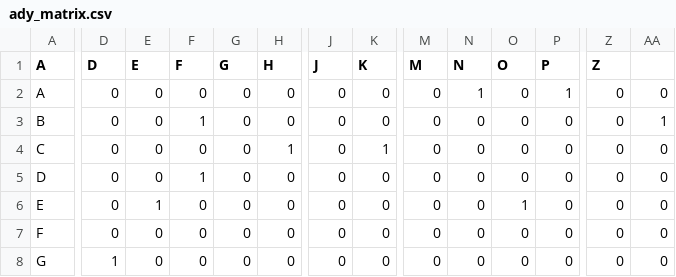
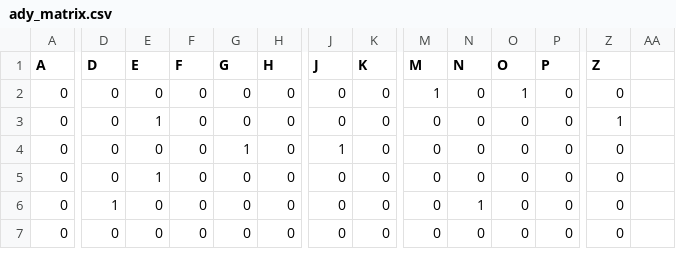
Before and after one commit to Alfred-CQ/IA_S_Algorithms, a CSV file: datasets/ady_matrix.csv, drawn as a sheet; only a part is shown, gaps mark what is left out; removed rows and columns are numbered as before the commit, all else as after; rows hold the shown columns only; the diff covers the shown part only; the diff names each change by its address in the sheet, - before the commit and + after, or states it on an @@ line.

Commit message:
Modify adjacency matrix csv file rows for better reading

```diff
--- a/datasets/ady_matrix.csv
+++ b/datasets/ady_matrix.csv
-A2 (A): A
+A2 (A): 0
-M2 (M): 0
+M2 (M): 1
-N2 (N): 1
+N2 (N): 0
-O2 (O): 0
+O2 (O): 1
-P2 (P): 1
+P2 (P): 0
-AA2: 0
+AA2: (empty)
-A3 (A): B
+A3 (A): 0
-E3 (E): 0
+E3 (E): 1
-F3 (F): 1
+F3 (F): 0
-Z3 (Z): 0
+Z3 (Z): 1
-AA3: 1
+AA3: (empty)
-A4 (A): C
+A4 (A): 0
-G4 (G): 0
+G4 (G): 1
-H4 (H): 1
+H4 (H): 0
-J4 (J): 0
+J4 (J): 1
-K4 (K): 1
+K4 (K): 0
-AA4: 0
+AA4: (empty)
-row 5: D | 0 | 0 | 1 | 0 | 0 | 0 | 0 | 0 | 0 | 0 | 0 | 0 | 0
-A5 (A): E
+A5 (A): 0
-O5 (O): 1
+O5 (O): 0
-AA5:AA7: 0
+AA5:AA7: (empty)
-A6 (A): F
+A6 (A): 0
-D6 (D): 0
+D6 (D): 1
-N6 (N): 0
+N6 (N): 1
-A7 (A): G
+A7 (A): 0
-D7 (D): 1
+D7 (D): 0
```
Also changed, not shown: 1 added row and 95 edited cells elsewhere in this file.
